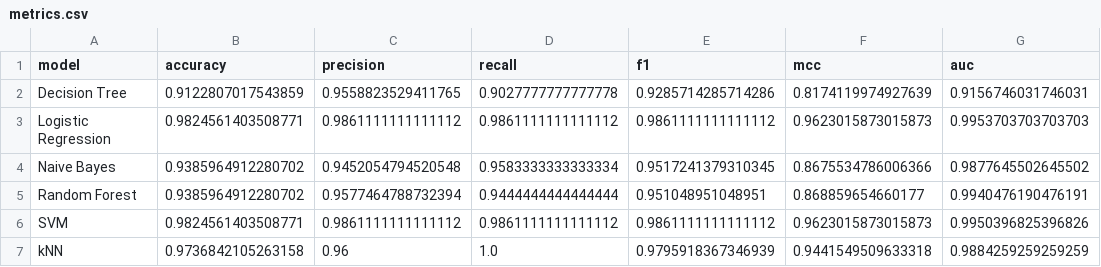
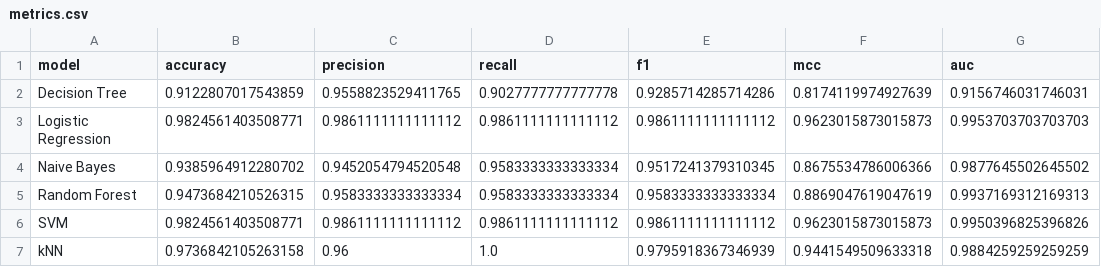
Before and after one commit to premranawat90/2025ac05308-ml-assignment2, a CSV file: artifacts/metrics.csv, drawn as a sheet.

```diff
--- a/artifacts/metrics.csv
+++ b/artifacts/metrics.csv
@@ -4,3 +4,3 @@ Logistic Regression,0.9824561403508771,0.9861111111111112,0.9861111111111112,0.9
 Naive Bayes,0.9385964912280702,0.9452054794520548,0.9583333333333334,0.9517241379310345,0.8675534786006366,0.9877645502645502
-Random Forest,0.9385964912280702,0.9577464788732394,0.9444444444444444,0.951048951048951,0.868859654660177,0.9940476190476191
+Random Forest,0.9473684210526315,0.9583333333333334,0.9583333333333334,0.9583333333333334,0.8869047619047619,0.9937169312169313
 SVM,0.9824561403508771,0.9861111111111112,0.9861111111111112,0.9861111111111112,0.9623015873015873,0.9950396825396826
```
Also changed, not shown: 7 other files.
